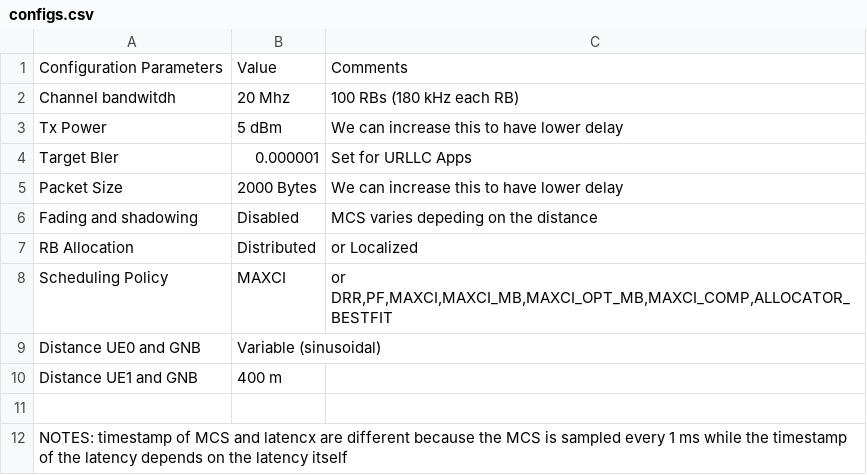
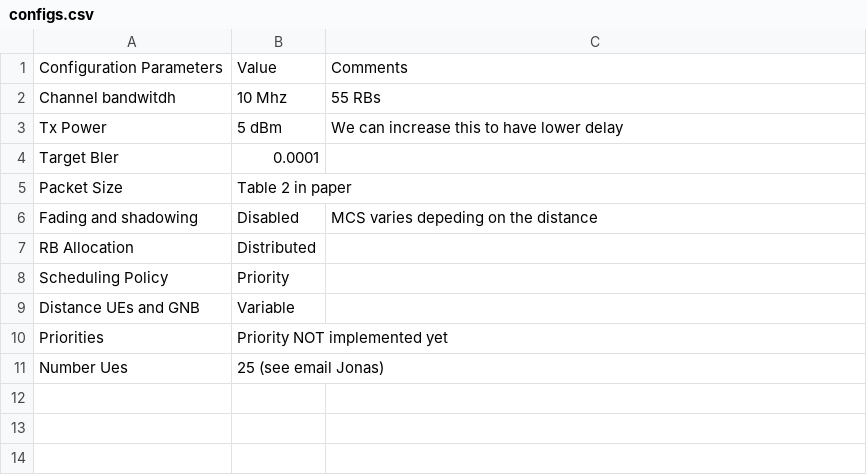
Before and after one commit to notaandrea/5GNetwork, a CSV file: configs.csv, drawn as a sheet; removed rows and columns are numbered as before the commit, all else as after; the diff names each change by its address in the sheet, - before the commit and + after, or states it on an @@ line.

```diff
--- a/configs.csv
+++ b/configs.csv
-B2: 20 Mhz
+B2: 10 Mhz
-C2: 100 RBs (180 kHz each RB)
+C2: 55 RBs
-B4: 0.000001
+B4: 0.0001
-C4: Set for URLLC Apps
+C4: (empty)
-B5: 2000 Bytes
+B5: Table 2 in paper
-C5: We can increase this to have lower delay
+C5: (empty)
-C7: or Localized
+C7: (empty)
-B8: MAXCI
+B8: Priority
-C8: or DRR,PF,MAXCI,MAXCI_MB,MAXCI_OPT_MB,MAXCI_COMP,ALLOCATOR_BESTFIT
+C8: (empty)
-row 9: Distance UE0 and GNB | Variable (sinusoidal)
-row 10: Distance UE1 and GNB | 400 m
-row 9: (empty)
+row 9: Distance UEs and GNB | Variable
-row 12: NOTES: timestamp of MCS and latencx are different because the MCS is sampled every 1 ms while the timestamp of the latency depends on the latency itself
+row 10: Priorities | Priority NOT implemented yet
+row 11: Number Ues | 25 (see email Jonas)
```
Also changed, not shown: 33 other files.
